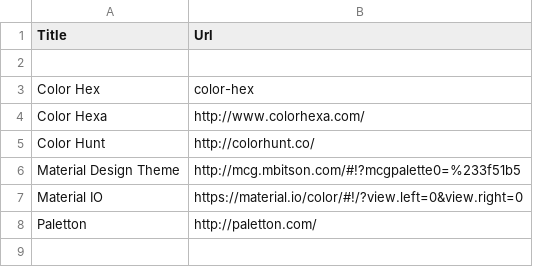
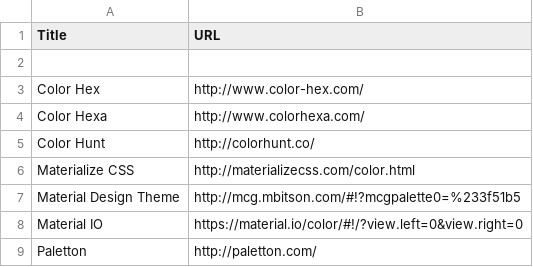
Before and after one commit to sayami007/OnlineTools, a CSV file: ColorPalettes.csv, drawn as a sheet.

Commit message:
INITIAL COMMIT

```diff
--- a/ColorPalettes.csv
+++ b/ColorPalettes.csv
@@ -1,6 +1,7 @@
-Title,Url
+Title,URL
 
-Color Hex, color-hex
+Color Hex, http://www.color-hex.com/
 Color Hexa, http://www.colorhexa.com/
 Color Hunt, http://colorhunt.co/
+Materialize CSS, http://materializecss.com/color.html	
 Material Design Theme, http://mcg.mbitson.com/#!?mcgpalette0=%233f51b5
```
